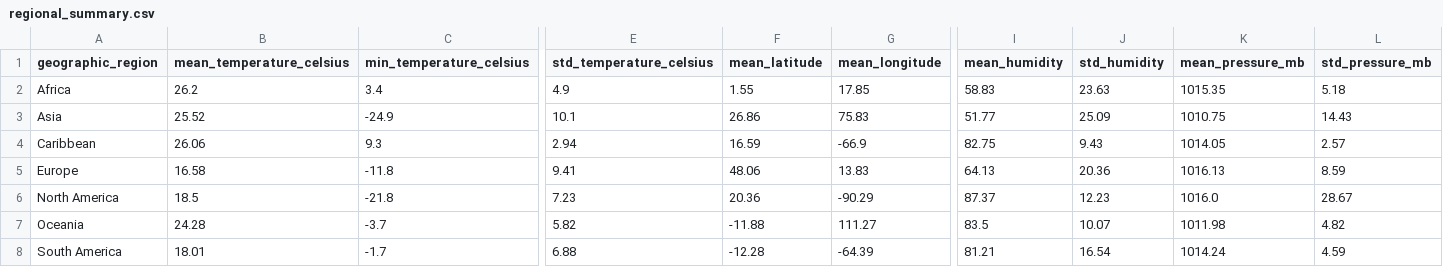
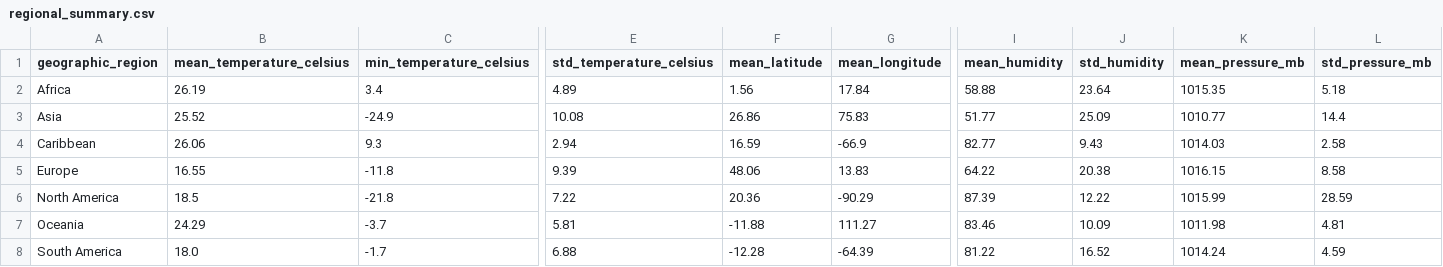
Before and after one commit to mahithapotluri18/potlurimahitha, a CSV file: data/raw/regional_summary.csv, drawn as a sheet; only a part is shown, gaps mark what is left out; the diff names each change by its address in the sheet, - before the commit and + after, or states it on an @@ line.

Commit message:
Update regional and sub-regional temperature summaries and metadata
- Adjusted mean temperatures and humidity values in regional_summary.csv for improved accuracy.
- Updated sub-regional temperature and humidity data in sub_regional_summary.csv, including minor corrections to values.
- Modified last_epoch.txt to reflect the latest epoch timestamp.
- Updated last_fetch_date.txt with the most recent fetch date and time.

```diff
--- a/data/raw/regional_summary.csv
+++ b/data/raw/regional_summary.csv
-B2 (mean_temperature_celsius): 26.2
+B2 (mean_temperature_celsius): 26.19
-E2 (std_temperature_celsius): 4.9
+E2 (std_temperature_celsius): 4.89
-F2 (mean_latitude): 1.55
+F2 (mean_latitude): 1.56
-G2 (mean_longitude): 17.85
+G2 (mean_longitude): 17.84
-I2 (mean_humidity): 58.83
+I2 (mean_humidity): 58.88
-J2 (std_humidity): 23.63
+J2 (std_humidity): 23.64
-E3 (std_temperature_celsius): 10.1
+E3 (std_temperature_celsius): 10.08
-K3 (mean_pressure_mb): 1010.75
+K3 (mean_pressure_mb): 1010.77
-L3 (std_pressure_mb): 14.43
+L3 (std_pressure_mb): 14.4
-I4 (mean_humidity): 82.75
+I4 (mean_humidity): 82.77
-K4 (mean_pressure_mb): 1014.05
+K4 (mean_pressure_mb): 1014.03
-L4 (std_pressure_mb): 2.57
+L4 (std_pressure_mb): 2.58
-B5 (mean_temperature_celsius): 16.58
+B5 (mean_temperature_celsius): 16.55
-E5 (std_temperature_celsius): 9.41
+E5 (std_temperature_celsius): 9.39
-I5 (mean_humidity): 64.13
+I5 (mean_humidity): 64.22
-J5 (std_humidity): 20.36
+J5 (std_humidity): 20.38
-K5 (mean_pressure_mb): 1016.13
+K5 (mean_pressure_mb): 1016.15
-L5 (std_pressure_mb): 8.59
+L5 (std_pressure_mb): 8.58
-E6 (std_temperature_celsius): 7.23
+E6 (std_temperature_celsius): 7.22
-I6 (mean_humidity): 87.37
+I6 (mean_humidity): 87.39
-J6 (std_humidity): 12.23
+J6 (std_humidity): 12.22
-K6 (mean_pressure_mb): 1016.0
+K6 (mean_pressure_mb): 1015.99
-L6 (std_pressure_mb): 28.67
+L6 (std_pressure_mb): 28.59
-B7 (mean_temperature_celsius): 24.28
+B7 (mean_temperature_celsius): 24.29
-E7 (std_temperature_celsius): 5.82
+E7 (std_temperature_celsius): 5.81
-I7 (mean_humidity): 83.5
+I7 (mean_humidity): 83.46
-J7 (std_humidity): 10.07
+J7 (std_humidity): 10.09
-L7 (std_pressure_mb): 4.82
+L7 (std_pressure_mb): 4.81
-B8 (mean_temperature_celsius): 18.01
+B8 (mean_temperature_celsius): 18.0
-I8 (mean_humidity): 81.21
+I8 (mean_humidity): 81.22
-J8 (std_humidity): 16.54
+J8 (std_humidity): 16.52
```
Also changed, not shown: data/raw/country_summary.csv, data/raw/sub_regional_summary.csv, 3 other files.
